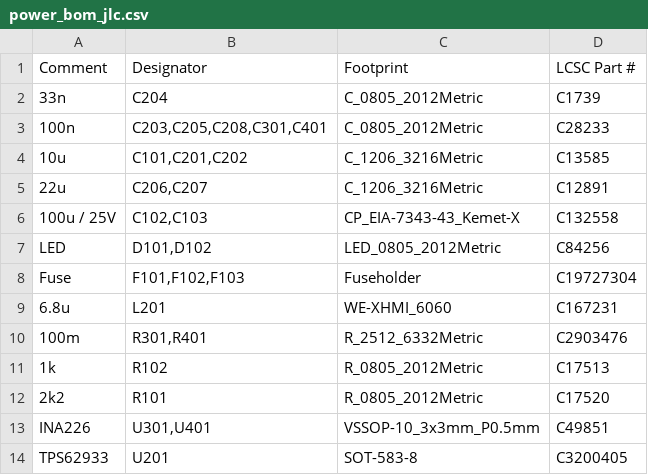
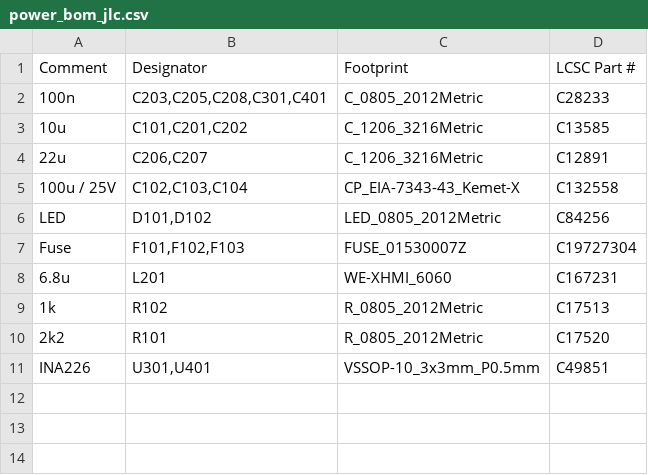
Before and after one commit to OE5XRX/RemoteStation, a CSV file: pcb/power/JLCPCB/power_bom_jlc.csv, drawn as a sheet.

```diff
--- a/pcb/power/JLCPCB/power_bom_jlc.csv
+++ b/pcb/power/JLCPCB/power_bom_jlc.csv
@@ -1,3 +1,2 @@
 "Comment","Designator","Footprint","LCSC Part #"
-"33n","C204","C_0805_2012Metric","C1739"
 "100n","C203,C205,C208,C301,C401","C_0805_2012Metric","C28233"
@@ -5,7 +4,6 @@
 "22u","C206,C207","C_1206_3216Metric","C12891"
-"100u / 25V","C102,C103","CP_EIA-7343-43_Kemet-X","C132558"
+"100u / 25V","C102,C103,C104","CP_EIA-7343-43_Kemet-X","C132558"
 "LED","D101,D102","LED_0805_2012Metric","C84256"
-"Fuse","F101,F102,F103","Fuseholder","C19727304"
+"Fuse","F101,F102,F103","FUSE_01530007Z","C19727304"
 "6.8u","L201","WE-XHMI_6060","C167231"
-"100m","R301,R401","R_2512_6332Metric","C2903476"
 "1k","R102","R_0805_2012Metric","C17513"
@@ -13,2 +11 @@
 "INA226","U301,U401","VSSOP-10_3x3mm_P0.5mm","C49851"
-"TPS62933","U201","SOT-583-8","C3200405"
```
Also changed, not shown: pcb/power/JLCPCB/power_cpl_jlc.csv, pcb/power/power-bom.csv, 37 other files.
